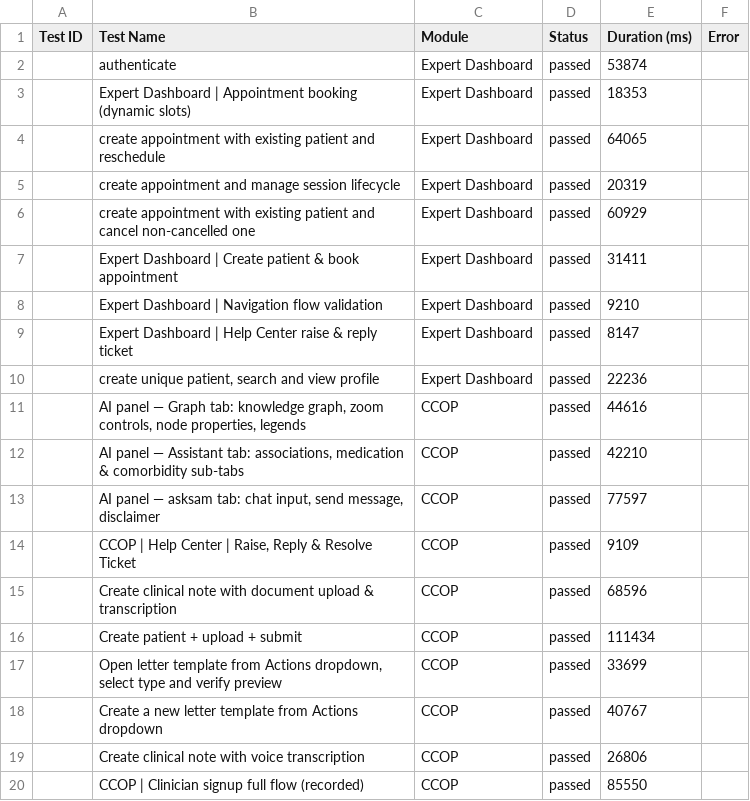
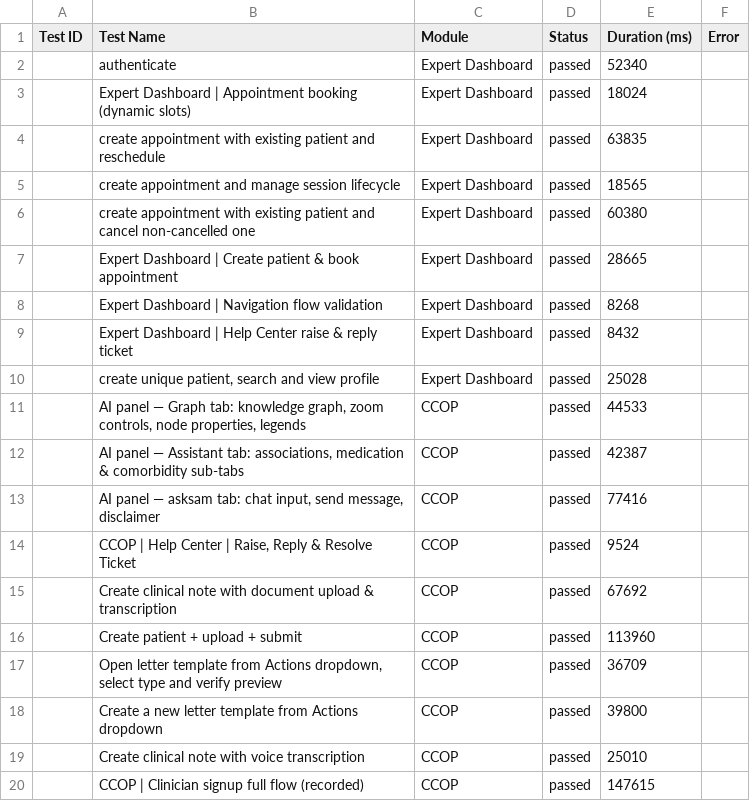
Before and after one commit to saira-uwc/asksam-automation-new, a CSV file: docs/exports/current-run.csv, drawn as a sheet.

```diff
--- a/docs/exports/current-run.csv
+++ b/docs/exports/current-run.csv
@@ -1,20 +1,20 @@
 Test ID,Test Name,Module,Status,Duration (ms),Error
-"","authenticate","Expert Dashboard","passed",53874,""
-"","Expert Dashboard | Appointment booking (dynamic slots)","Expert Dashboard","passed",18353,""
-"","create appointment with existing patient and reschedule","Expert Dashboard","passed",64065,""
-"","create appointment and manage session lifecycle","Expert Dashboard","passed",20319,""
-"","create appointment with existing patient and cancel non-cancelled one","Expert Dashboard","passed",60929,""
-"","Expert Dashboard | Create patient & book appointment","Expert Dashboard","passed",31411,""
-"","Expert Dashboard | Navigation flow validation","Expert Dashboard","passed",9210,""
-"","Expert Dashboard | Help Center raise & reply ticket","Expert Dashboard","passed",8147,""
-"","create unique patient, search and view profile","Expert Dashboard","passed",22236,""
-"","AI panel — Graph tab: knowledge graph, zoom controls, node properties, legends","CCOP","passed",44616,""
-"","AI panel — Assistant tab: associations, medication & comorbidity sub-tabs","CCOP","passed",42210,""
-"","AI panel — asksam tab: chat input, send message, disclaimer","CCOP","passed",77597,""
-"","CCOP | Help Center | Raise, Reply & Resolve Ticket","CCOP","passed",9109,""
-"","Create clinical note with document upload & transcription","CCOP","passed",68596,""
-"","Create patient + upload + submit","CCOP","passed",111434,""
-"","Open letter template from Actions dropdown, select type and verify preview","CCOP","passed",33699,""
-"","Create a new letter template from Actions dropdown","CCOP","passed",40767,""
-"","Create clinical note with voice transcription","CCOP","passed",26806,""
-"","CCOP | Clinician signup full flow (recorded)","CCOP","passed",85550,""
+"","authenticate","Expert Dashboard","passed",52340,""
+"","Expert Dashboard | Appointment booking (dynamic slots)","Expert Dashboard","passed",18024,""
+"","create appointment with existing patient and reschedule","Expert Dashboard","passed",63835,""
+"","create appointment and manage session lifecycle","Expert Dashboard","passed",18565,""
+"","create appointment with existing patient and cancel non-cancelled one","Expert Dashboard","passed",60380,""
+"","Expert Dashboard | Create patient & book appointment","Expert Dashboard","passed",28665,""
+"","Expert Dashboard | Navigation flow validation","Expert Dashboard","passed",8268,""
+"","Expert Dashboard | Help Center raise & reply ticket","Expert Dashboard","passed",8432,""
+"","create unique patient, search and view profile","Expert Dashboard","passed",25028,""
+"","AI panel — Graph tab: knowledge graph, zoom controls, node properties, legends","CCOP","passed",44533,""
+"","AI panel — Assistant tab: associations, medication & comorbidity sub-tabs","CCOP","passed",42387,""
+"","AI panel — asksam tab: chat input, send message, disclaimer","CCOP","passed",77416,""
+"","CCOP | Help Center | Raise, Reply & Resolve Ticket","CCOP","passed",9524,""
+"","Create clinical note with document upload & transcription","CCOP","passed",67692,""
+"","Create patient + upload + submit","CCOP","passed",113960,""
+"","Open letter template from Actions dropdown, select type and verify preview","CCOP","passed",36709,""
+"","Create a new letter template from Actions dropdown","CCOP","passed",39800,""
+"","Create clinical note with voice transcription","CCOP","passed",25010,""
+"","CCOP | Clinician signup full flow (recorded)","CCOP","passed",147615,""
```
Also changed, not shown: docs/exports/all-runs-summary.csv, 3 other files.
